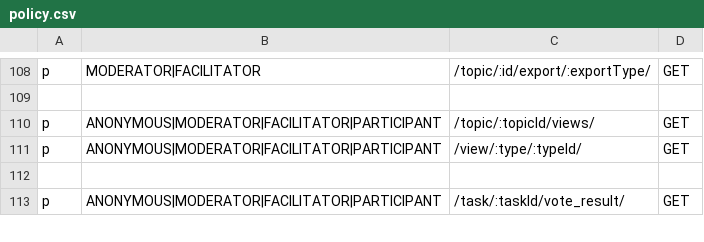
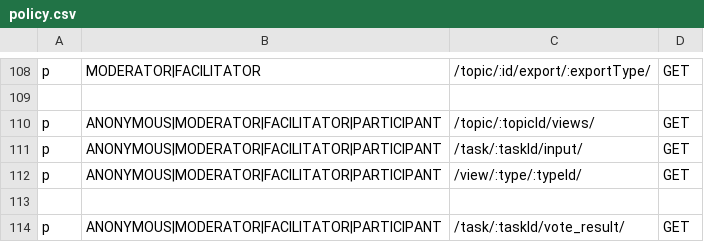
Before and after one commit to Playful-Interactive-Environments/SpaceHuddle, a CSV file: api/resources/auth/policy.csv, drawn as a sheet; only a part is shown, gaps mark what is left out; the diff names each change by its address in the sheet, - before the commit and + after, or states it on an @@ line.

Commit message:
#backend: update composer packages, add modification date, add input call

```diff
--- a/api/resources/auth/policy.csv
+++ b/api/resources/auth/policy.csv
+row 111: p | ANONYMOUS|MODERATOR|FACILITATOR|PARTICIPANT | /task/:taskId/input/ | GET
```
Also changed, not shown: 25 other files.
